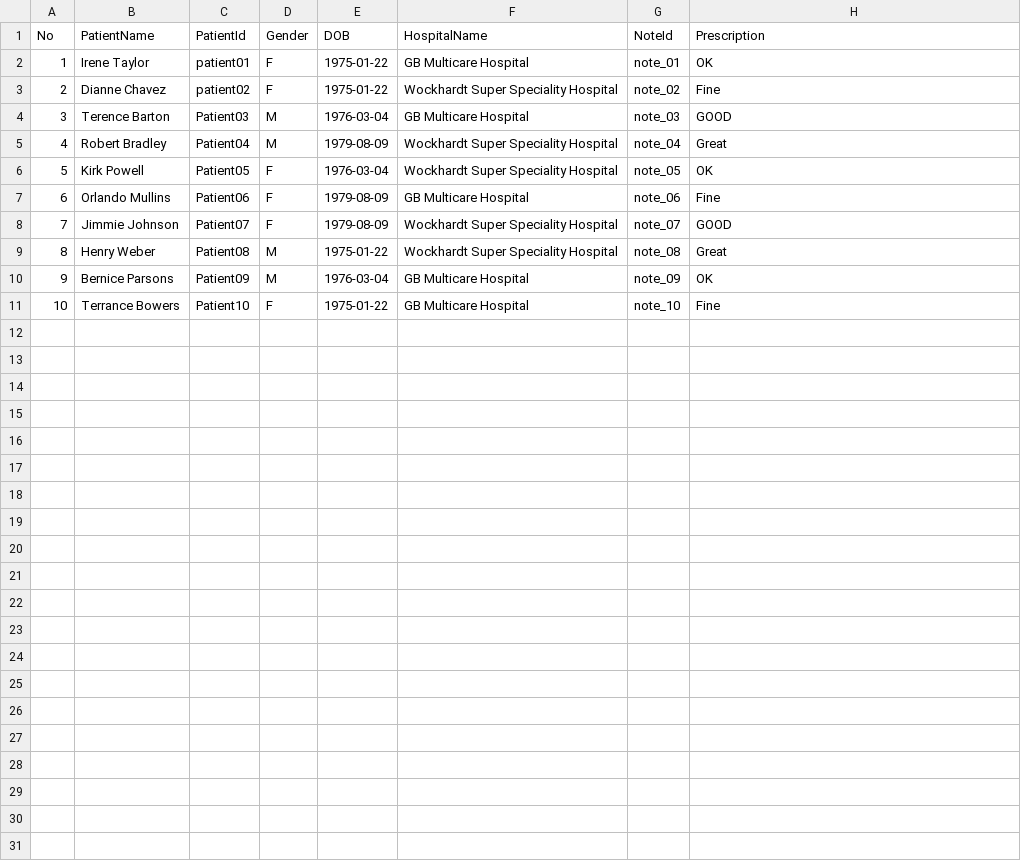
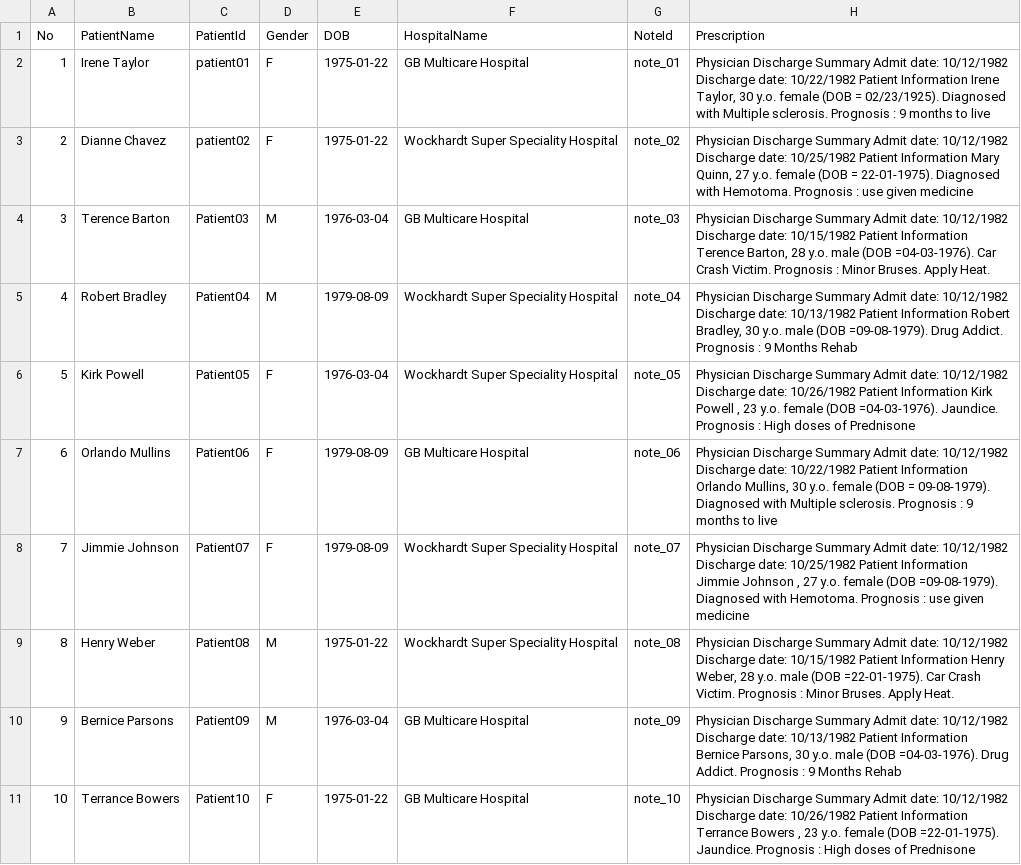
Before and after one commit to Devilreaper123/Final-POC, a CSV file: test.csv, drawn as a sheet.

```diff
--- a/test.csv
+++ b/test.csv
@@ -1,11 +1,11 @@
 No,PatientName,PatientId,Gender,DOB,HospitalName,NoteId,Prescription
-1,Irene Taylor,patient01,F,1975-01-22,GB Multicare Hospital,note_01,OK
-2,Dianne Chavez,patient02,F,1975-01-22,Wockhardt Super Speciality Hospital,note_02,Fine
-3,Terence Barton,Patient03,M,1976-03-04,GB Multicare Hospital,note_03,GOOD
-4,Robert Bradley,Patient04,M,1979-08-09,Wockhardt Super Speciality Hospital,note_04,Great
-5,Kirk Powell,Patient05,F,1976-03-04,Wockhardt Super Speciality Hospital,note_05,OK
-6,Orlando Mullins,Patient06,F,1979-08-09,GB Multicare Hospital,note_06,Fine
-7,Jimmie Johnson,Patient07,F,1979-08-09,Wockhardt Super Speciality Hospital,note_07,GOOD
-8,Henry Weber,Patient08,M,1975-01-22,Wockhardt Super Speciality Hospital,note_08,Great
-9,Bernice Parsons,Patient09,M,1976-03-04,GB Multicare Hospital,note_09,OK
-10,Terrance Bowers,Patient10,F,1975-01-22,GB Multicare Hospital,note_10,Fine
+1,Irene Taylor,patient01,F,1975-01-22,GB Multicare Hospital,note_01,"Physician Discharge Summary Admit date: 10/12/1982 Discharge date: 10/22/1982 Patient Information Irene Taylor, 30 y.o. female (DOB = 02/23/1925). Diagnosed with Multiple sclerosis. Prognosis : 9 months to live"
+2,Dianne Chavez,patient02,F,1975-01-22,Wockhardt Super Speciality Hospital,note_02,"Physician Discharge Summary Admit date: 10/12/1982 Discharge date: 10/25/1982 Patient Information Mary Quinn, 27 y.o. female (DOB = 22-01-1975). Diagnosed with Hemotoma. Prognosis : use given medicine"
+3,Terence Barton,Patient03,M,1976-03-04,GB Multicare Hospital,note_03,"Physician Discharge Summary Admit date: 10/12/1982 Discharge date: 10/15/1982 Patient Information Terence Barton, 28 y.o. male (DOB =04-03-1976). Car Crash Victim. Prognosis : Minor Bruses. Apply Heat."
+4,Robert Bradley,Patient04,M,1979-08-09,Wockhardt Super Speciality Hospital,note_04,"Physician Discharge Summary Admit date: 10/12/1982 Discharge date: 10/13/1982 Patient Information Robert Bradley, 30 y.o. male (DOB =09-08-1979). Drug Addict. Prognosis : 9 Months Rehab"
+5,Kirk Powell,Patient05,F,1976-03-04,Wockhardt Super Speciality Hospital,note_05,"Physician Discharge Summary Admit date: 10/12/1982 Discharge date: 10/26/1982 Patient Information Kirk Powell  , 23 y.o. female (DOB =04-03-1976). Jaundice. Prognosis : High doses of Prednisone"
+6,Orlando Mullins,Patient06,F,1979-08-09,GB Multicare Hospital,note_06,"Physician Discharge Summary Admit date: 10/12/1982 Discharge date: 10/22/1982 Patient Information Orlando Mullins, 30 y.o. female (DOB = 09-08-1979). Diagnosed with Multiple sclerosis. Prognosis : 9 months to live"
+7,Jimmie Johnson,Patient07,F,1979-08-09,Wockhardt Super Speciality Hospital,note_07,"Physician Discharge Summary Admit date: 10/12/1982 Discharge date: 10/25/1982 Patient Information Jimmie Johnson , 27 y.o. female (DOB =09-08-1979). Diagnosed with Hemotoma. Prognosis : use given medicine"
+8,Henry Weber,Patient08,M,1975-01-22,Wockhardt Super Speciality Hospital,note_08,"Physician Discharge Summary Admit date: 10/12/1982 Discharge date: 10/15/1982 Patient Information   Henry Weber, 28 y.o. male (DOB =22-01-1975). Car Crash Victim. Prognosis : Minor Bruses. Apply Heat."
+9,Bernice Parsons,Patient09,M,1976-03-04,GB Multicare Hospital,note_09,"Physician Discharge Summary Admit date: 10/12/1982 Discharge date: 10/13/1982 Patient Information Bernice Parsons, 30 y.o. male (DOB =04-03-1976). Drug Addict. Prognosis : 9 Months Rehab"
+10,Terrance Bowers,Patient10,F,1975-01-22,GB Multicare Hospital,note_10,"Physician Discharge Summary Admit date: 10/12/1982 Discharge date: 10/26/1982 Patient Information Terrance Bowers , 23 y.o. female (DOB =22-01-1975). Jaundice. Prognosis : High doses of Prednisone"
```
Also changed, not shown: 4 other files.
